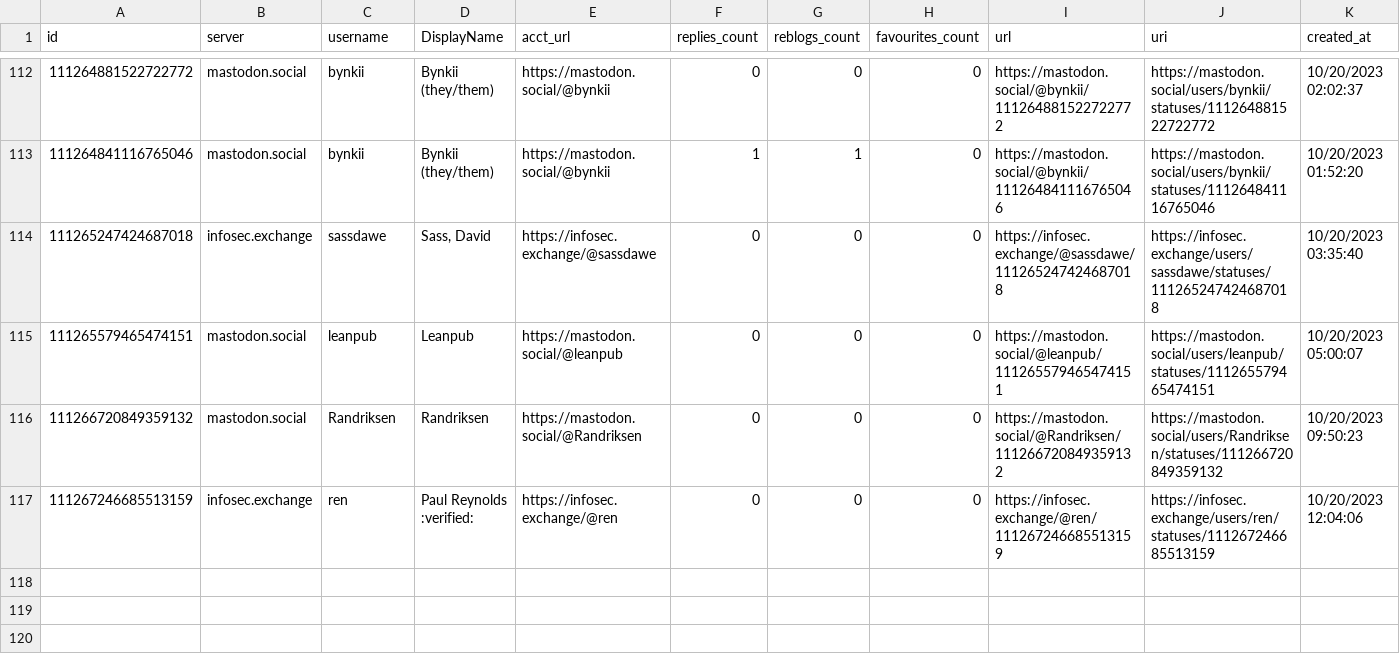
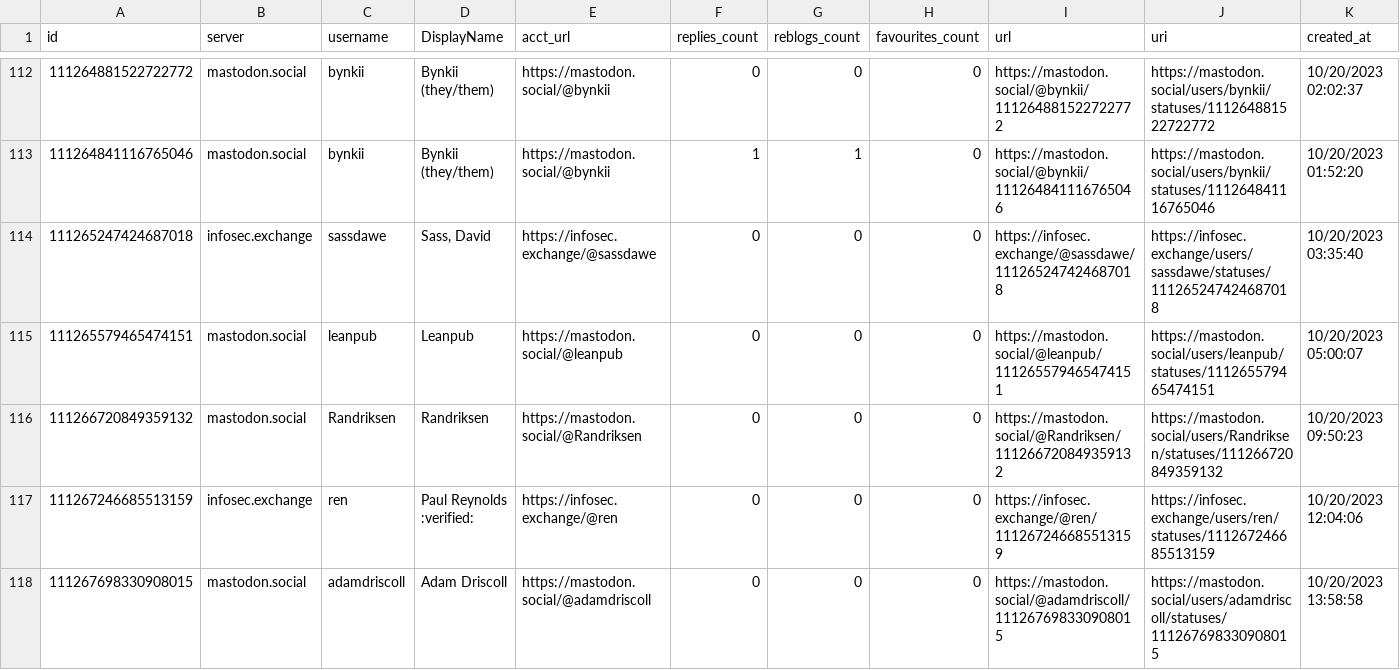
Before and after one commit to mdowst/PowerShell-Mastodon-Report, a CSV file: Data/2023-10.csv, drawn as a sheet; only a part is shown, gaps mark what is left out; the diff names each change by its address in the sheet, - before the commit and + after, or states it on an @@ line.

Commit message:
Mastodon Report Run 2023-10-20T14:13:13

```diff
--- a/Data/2023-10.csv
+++ b/Data/2023-10.csv
+row 118: 111267698330908015 | mastodon.social | adamdriscoll | Adam Driscoll | https://mastodon.social/@adamdriscoll | 0 | 0 | 0 | https://mastodon.social/@adamdriscoll/111267698330908015 | https://mastodon.social/users/adamdriscoll/statuses/111267698330908015 | 10/20/2023 13:58:58
```
Also changed, not shown: 5 other files.
